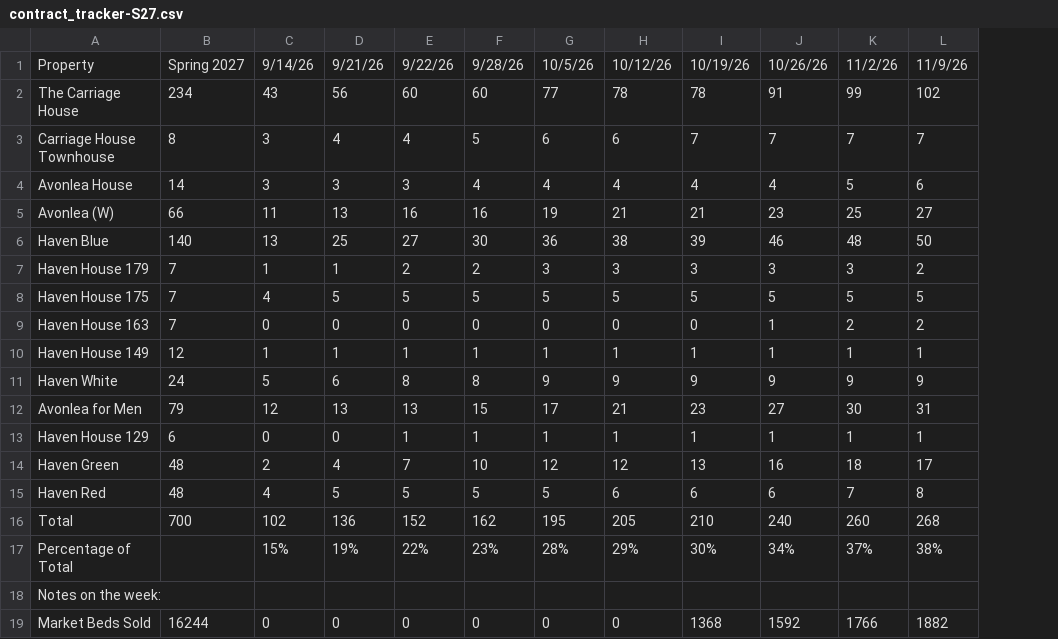
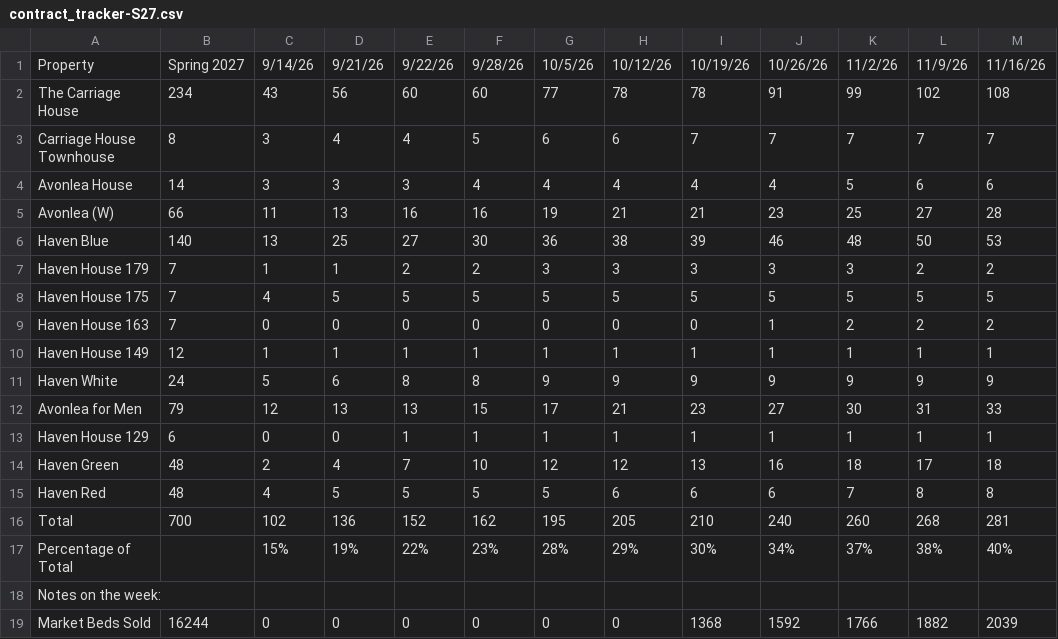
Before and after one commit to ryan-durrant/fspm-contracts-report, a CSV file: data/samples/contract_tracker-S27.csv, drawn as a sheet; the diff names each change by its address in the sheet, - before the commit and + after, or states it on an @@ line.

```diff
--- a/data/samples/contract_tracker-S27.csv
+++ b/data/samples/contract_tracker-S27.csv
+column M, rows 1-19: 11/16/26 | 108 | 7 | 6 | 28 | 53 | 2 | 5 | 2 | 1 | 9 | 33 | 1 | 18 | 8 | 281 | 40% |  | 2039
```
Also changed, not shown: data/samples/contract_tracker-W26.csv, data/samples/contract_tracker-W27.csv, 11 other files.
